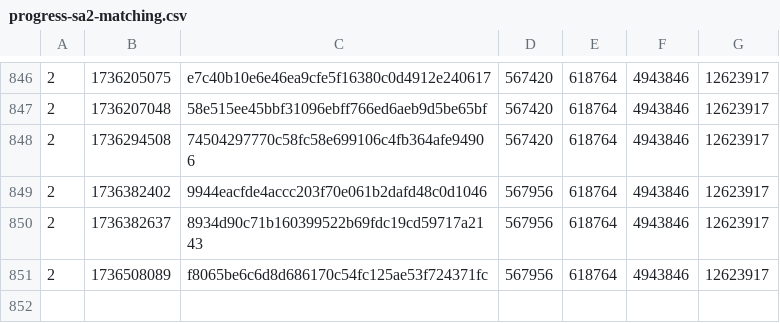
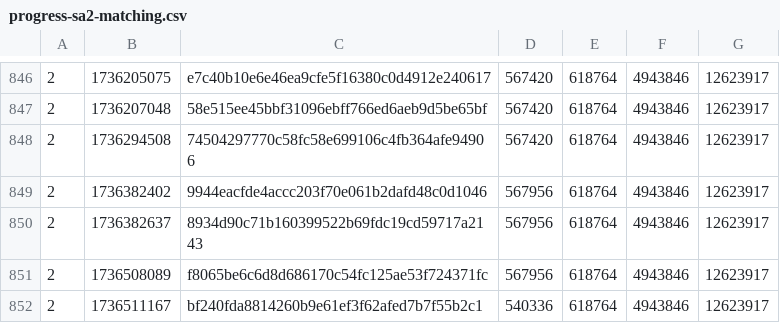
Before and after one commit to SAT-R/sa2, a CSV file: reports/progress-sa2-matching.csv, drawn as a sheet; only a part is shown, gaps mark what is left out.

Commit message:
better matching progress value

```diff
--- a/reports/progress-sa2-matching.csv
+++ b/reports/progress-sa2-matching.csv
@@ -851 +851,2 @@
 2,1736508089,f8065be6c6d8d686170c54fc125ae53f724371fc,567956,618764,4943846,12623917
+2,1736511167,bf240fda8814260b9e61ef3f62afed7b7f55b2c1,540336,618764,4943846,12623917
```
Also changed, not shown: reports/progress-sa2-nonmatching.csv, 3 other files.
